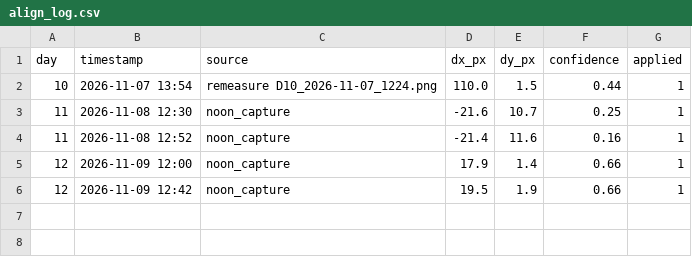
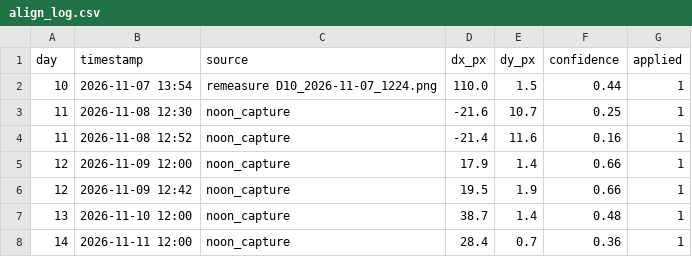
Before and after one commit to cedvtan13/THESIS, a CSV file: DATA/thesis/align_log.csv, drawn as a sheet; the diff names each change by its address in the sheet, - before the commit and + after, or states it on an @@ line.

```diff
--- a/DATA/thesis/align_log.csv
+++ b/DATA/thesis/align_log.csv
+row 7: 13 | 2026-11-10 12:00 | noon_capture | 38.7 | 1.4 | 0.48 | 1
+row 8: 14 | 2026-11-11 12:00 | noon_capture | 28.4 | 0.7 | 0.36 | 1
```
Also changed, not shown: DATA/agrisentry_data/irrigation_log.csv, DATA/agrisentry_data/power_log.csv, 17 other files.
